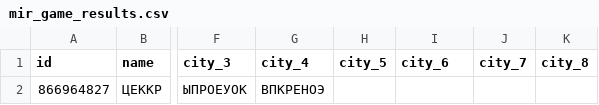
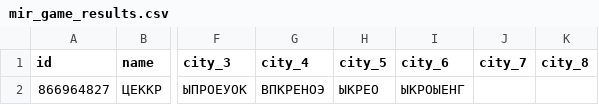
Before and after one commit to muzredmaksimov-dot/MIR_GAME, a CSV file: mir_game_results.csv, drawn as a sheet; only a part is shown, gaps mark what is left out; the diff names each change by its address in the sheet, - before the commit and + after, or states it on an @@ line.

Commit message:
update results

```diff
--- a/mir_game_results.csv
+++ b/mir_game_results.csv
-H2 (city_5): (empty)
+H2 (city_5): ЫКРЕО
-I2 (city_6): (empty)
+I2 (city_6): ЫКРОЫЕНГ
```
